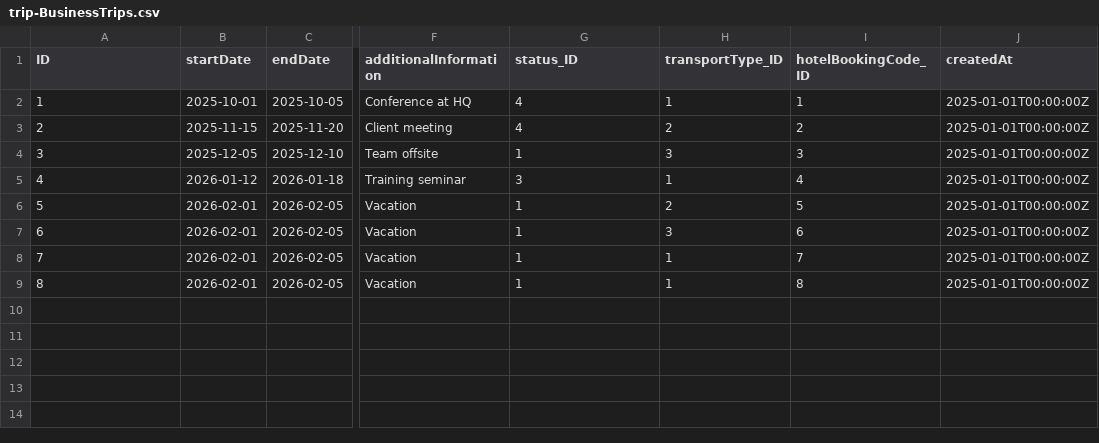
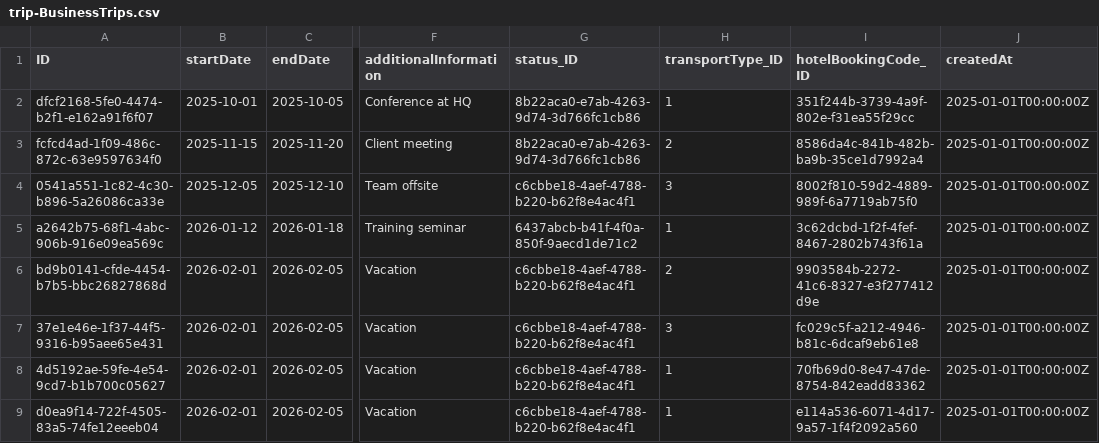
Before and after one commit to Julian-Kainz/TripManager, a CSV file: db/data/trip-BusinessTrips.csv, drawn as a sheet; only a part is shown, gaps mark what is left out; the diff names each change by its address in the sheet, - before the commit and + after, or states it on an @@ line.

Commit message:
fix(db): issue with object page and data
The object page would not open when clicking on the item of the list report. This was caused, because of issues with the UUID data in the initial data

```diff
--- a/db/data/trip-BusinessTrips.csv
+++ b/db/data/trip-BusinessTrips.csv
-A2 (ID): 1
+A2 (ID): dfcf2168-5fe0-4474-b2f1-e162a91f6f07
-G2:G3 (status_ID): 4
+G2:G3 (status_ID): 8b22aca0-e7ab-4263-9d74-3d766fc1cb86
-I2 (hotelBookingCode_ID): 1
+I2 (hotelBookingCode_ID): 351f244b-3739-4a9f-802e-f31ea55f29cc
-A3 (ID): 2
+A3 (ID): fcfcd4ad-1f09-486c-872c-63e9597634f0
-I3 (hotelBookingCode_ID): 2
+I3 (hotelBookingCode_ID): 8586da4c-841b-482b-ba9b-35ce1d7992a4
-A4 (ID): 3
+A4 (ID): 0541a551-1c82-4c30-b896-5a26086ca33e
-G4 (status_ID): 1
+G4 (status_ID): c6cbbe18-4aef-4788-b220-b62f8e4ac4f1
-I4 (hotelBookingCode_ID): 3
+I4 (hotelBookingCode_ID): 8002f810-59d2-4889-989f-6a7719ab75f0
-A5 (ID): 4
+A5 (ID): a2642b75-68f1-4abc-906b-916e09ea569c
-G5 (status_ID): 3
+G5 (status_ID): 6437abcb-b41f-4f0a-850f-9aecd1de71c2
-I5 (hotelBookingCode_ID): 4
+I5 (hotelBookingCode_ID): 3c62dcbd-1f2f-4fef-8467-2802b743f61a
-A6 (ID): 5
+A6 (ID): bd9b0141-cfde-4454-b7b5-bbc26827868d
-G6:G9 (status_ID): 1
+G6:G9 (status_ID): c6cbbe18-4aef-4788-b220-b62f8e4ac4f1
-I6 (hotelBookingCode_ID): 5
+I6 (hotelBookingCode_ID): 9903584b-2272-41c6-8327-e3f277412d9e
-A7 (ID): 6
+A7 (ID): 37e1e46e-1f37-44f5-9316-b95aee65e431
-I7 (hotelBookingCode_ID): 6
+I7 (hotelBookingCode_ID): fc029c5f-a212-4946-b81c-6dcaf9eb61e8
-A8 (ID): 7
+A8 (ID): 4d5192ae-59fe-4e54-9cd7-b1b700c05627
-I8 (hotelBookingCode_ID): 7
+I8 (hotelBookingCode_ID): 70fb69d0-8e47-47de-8754-842eadd83362
-A9 (ID): 8
+A9 (ID): d0ea9f14-722f-4505-83a5-74fe12eeeb04
-I9 (hotelBookingCode_ID): 8
+I9 (hotelBookingCode_ID): e114a536-6071-4d17-9a57-1f4f2092a560
```
Also changed, not shown: db/data/trip-BookingCodes.csv, db/data/trip-FlightInformations.csv, 29 other files.
